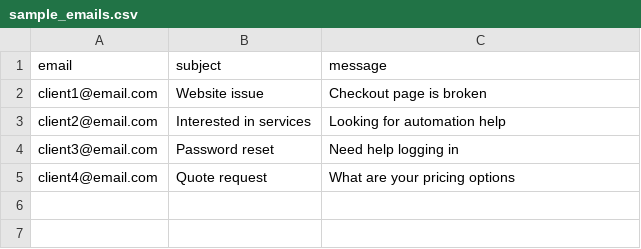
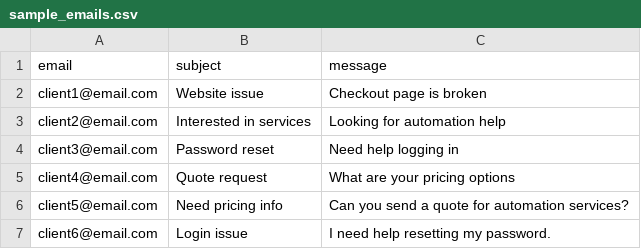
Before and after one commit to affordable-it-automation/ticket-categorizer, a CSV file: data/sample_emails.csv, drawn as a sheet; the diff names each change by its address in the sheet, - before the commit and + after, or states it on an @@ line.

Commit message:
Add new sample data

```diff
--- a/data/sample_emails.csv
+++ b/data/sample_emails.csv
+row 6: client5@email.com | Need pricing info | Can you send a quote for automation services?
+row 7: client6@email.com | Login issue | I need help resetting my password.
```
Also changed, not shown: 5 other files.
